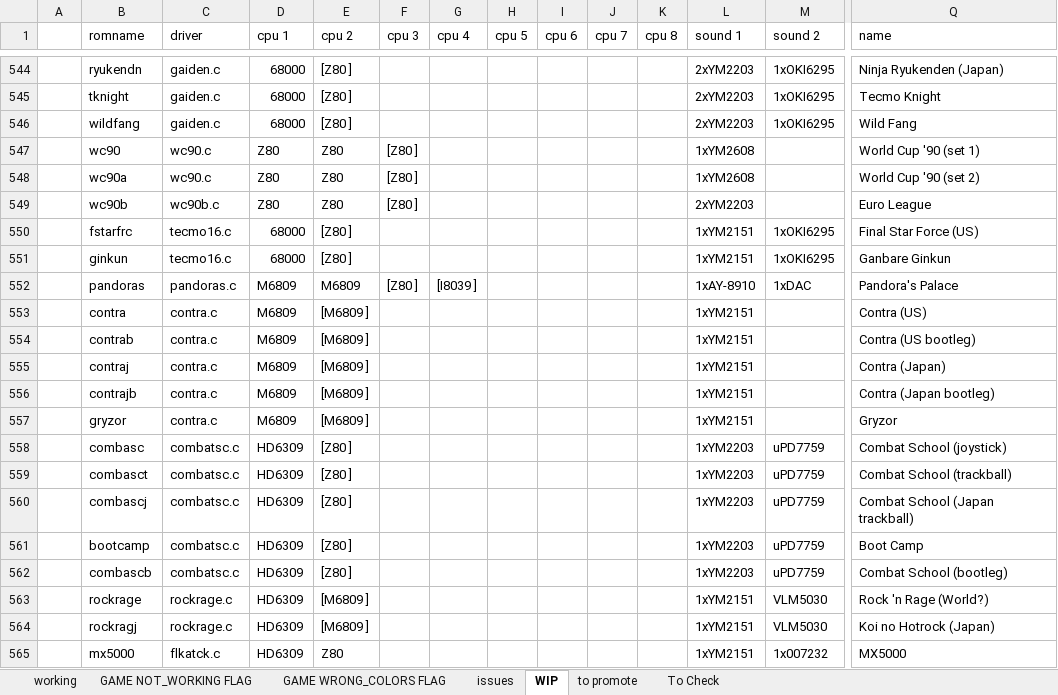
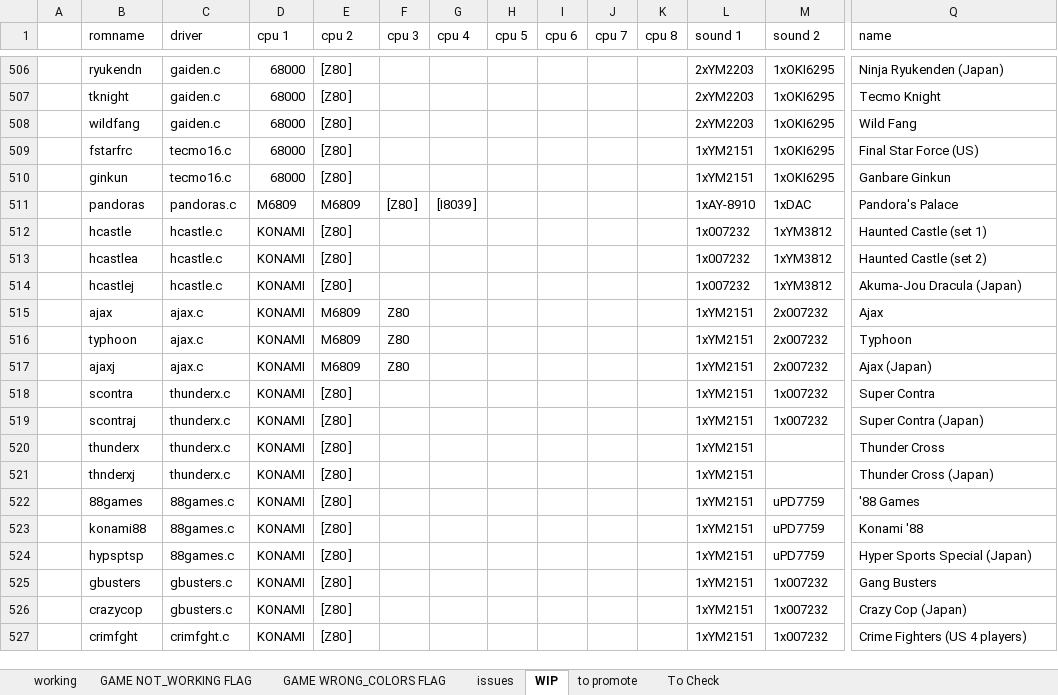
Before and after one commit to javaemus/arcoflex056, an Excel workbook: compatibility_list.xlsx, sheet WIP, drawn as a sheet; only a part is shown, gaps mark what is left out; the shorter side is filled out with more unchanged rows; values as stored, in another font and other column widths than the file's, no borders; rows hold the shown columns only; the diff covers the shown part only; the diff names each change by its address in the sheet, - before the commit and + after, or states it on an @@ line.

Commit message:
added contra full-working driver

```diff
--- a/compatibility_list.xlsx (sheet WIP)
+++ b/compatibility_list.xlsx (sheet WIP)
-row 547:  | wc90 | wc90.c | Z80 | Z80 | [Z80 ] |  |  |  |  |  | 1xYM2608 |  | World Cup '90 (set 1)
-row 548:  | wc90a | wc90.c | Z80 | Z80 | [Z80 ] |  |  |  |  |  | 1xYM2608 |  | World Cup '90 (set 2)
-row 549:  | wc90b | wc90b.c | Z80 | Z80 | [Z80 ] |  |  |  |  |  | 2xYM2203 |  | Euro League
-row 553:  | contra | contra.c | M6809 | [M6809 ] |  |  |  |  |  |  | 1xYM2151 |  | Contra (US)
-row 554:  | contrab | contra.c | M6809 | [M6809 ] |  |  |  |  |  |  | 1xYM2151 |  | Contra (US bootleg)
-row 555:  | contraj | contra.c | M6809 | [M6809 ] |  |  |  |  |  |  | 1xYM2151 |  | Contra (Japan)
-row 556:  | contrajb | contra.c | M6809 | [M6809 ] |  |  |  |  |  |  | 1xYM2151 |  | Contra (Japan bootleg)
-row 557:  | gryzor | contra.c | M6809 | [M6809 ] |  |  |  |  |  |  | 1xYM2151 |  | Gryzor
-row 558:  | combasc | combatsc.c | HD6309 | [Z80 ] |  |  |  |  |  |  | 1xYM2203 | uPD7759 | Combat School (joystick)
-row 559:  | combasct | combatsc.c | HD6309 | [Z80 ] |  |  |  |  |  |  | 1xYM2203 | uPD7759 | Combat School (trackball)
-row 560:  | combascj | combatsc.c | HD6309 | [Z80 ] |  |  |  |  |  |  | 1xYM2203 | uPD7759 | Combat School (Japan trackball)
-row 561:  | bootcamp | combatsc.c | HD6309 | [Z80 ] |  |  |  |  |  |  | 1xYM2203 | uPD7759 | Boot Camp
-row 562:  | combascb | combatsc.c | HD6309 | [Z80 ] |  |  |  |  |  |  | 1xYM2203 | uPD7759 | Combat School (bootleg)
-row 563:  | rockrage | rockrage.c | HD6309 | [M6809 ] |  |  |  |  |  |  | 1xYM2151 | VLM5030 | Rock 'n Rage (World?)
-row 564:  | rockragj | rockrage.c | HD6309 | [M6809 ] |  |  |  |  |  |  | 1xYM2151 | VLM5030 | Koi no Hotrock (Japan)
-row 565:  | mx5000 | flkatck.c | HD6309 | Z80 |  |  |  |  |  |  | 1xYM2151 | 1x007232 | MX5000
```
Also changed, not shown: 99 removed rows elsewhere in this sheet, sheet To Check, 5 other files.
